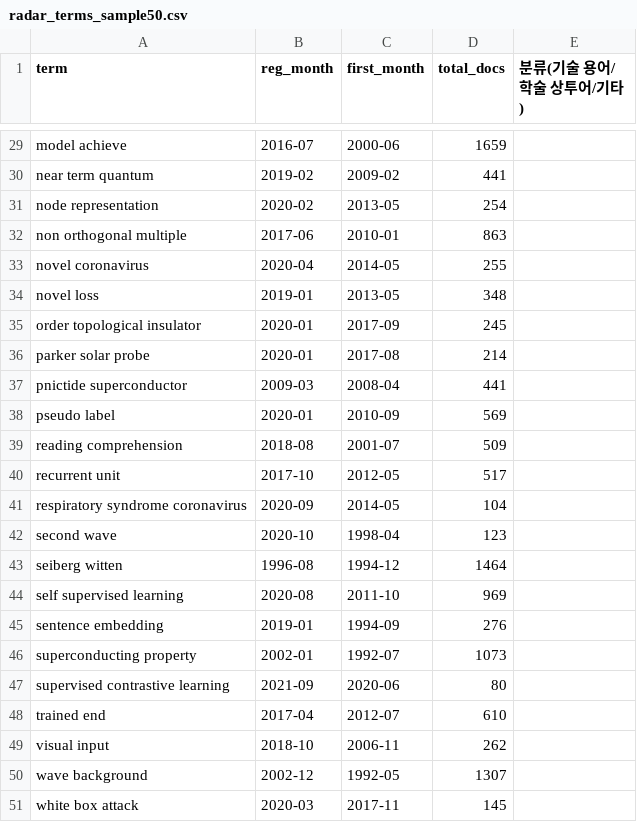
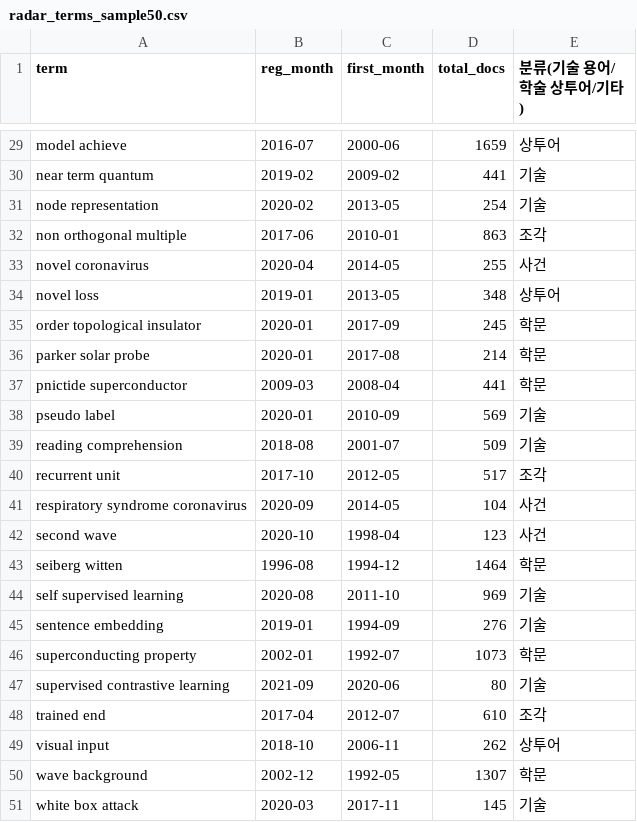
Before and after one commit to hadaeyong96/nasdaq100-screener, a CSV file: docs/research/radar_terms_sample50.csv, drawn as a sheet; only a part is shown, gaps mark what is left out; the diff covers the shown part only; the diff names each change by its address in the sheet, - before the commit and + after, or states it on an @@ line.

```diff
--- a/docs/research/radar_terms_sample50.csv
+++ b/docs/research/radar_terms_sample50.csv
-E29 (분류(기술 용어/학술 상투어/기타)): (empty)
+E29 (분류(기술 용어/학술 상투어/기타)): 상투어
-E30:E31 (분류(기술 용어/학술 상투어/기타)): (empty)
+E30:E31 (분류(기술 용어/학술 상투어/기타)): 기술
-E32 (분류(기술 용어/학술 상투어/기타)): (empty)
+E32 (분류(기술 용어/학술 상투어/기타)): 조각
-E33 (분류(기술 용어/학술 상투어/기타)): (empty)
+E33 (분류(기술 용어/학술 상투어/기타)): 사건
-E34 (분류(기술 용어/학술 상투어/기타)): (empty)
+E34 (분류(기술 용어/학술 상투어/기타)): 상투어
-E35:E37 (분류(기술 용어/학술 상투어/기타)): (empty)
+E35:E37 (분류(기술 용어/학술 상투어/기타)): 학문
-E38:E39 (분류(기술 용어/학술 상투어/기타)): (empty)
+E38:E39 (분류(기술 용어/학술 상투어/기타)): 기술
-E40 (분류(기술 용어/학술 상투어/기타)): (empty)
+E40 (분류(기술 용어/학술 상투어/기타)): 조각
-E41:E42 (분류(기술 용어/학술 상투어/기타)): (empty)
+E41:E42 (분류(기술 용어/학술 상투어/기타)): 사건
-E43 (분류(기술 용어/학술 상투어/기타)): (empty)
+E43 (분류(기술 용어/학술 상투어/기타)): 학문
-E44:E45 (분류(기술 용어/학술 상투어/기타)): (empty)
+E44:E45 (분류(기술 용어/학술 상투어/기타)): 기술
-E46 (분류(기술 용어/학술 상투어/기타)): (empty)
+E46 (분류(기술 용어/학술 상투어/기타)): 학문
-E47 (분류(기술 용어/학술 상투어/기타)): (empty)
+E47 (분류(기술 용어/학술 상투어/기타)): 기술
-E48 (분류(기술 용어/학술 상투어/기타)): (empty)
+E48 (분류(기술 용어/학술 상투어/기타)): 조각
-E49 (분류(기술 용어/학술 상투어/기타)): (empty)
+E49 (분류(기술 용어/학술 상투어/기타)): 상투어
-E50 (분류(기술 용어/학술 상투어/기타)): (empty)
+E50 (분류(기술 용어/학술 상투어/기타)): 학문
-E51 (분류(기술 용어/학술 상투어/기타)): (empty)
+E51 (분류(기술 용어/학술 상투어/기타)): 기술
```
Also changed, not shown: 27 edited cells elsewhere in this file, docs/research/radar_link_sample50.csv, 5 other files.
